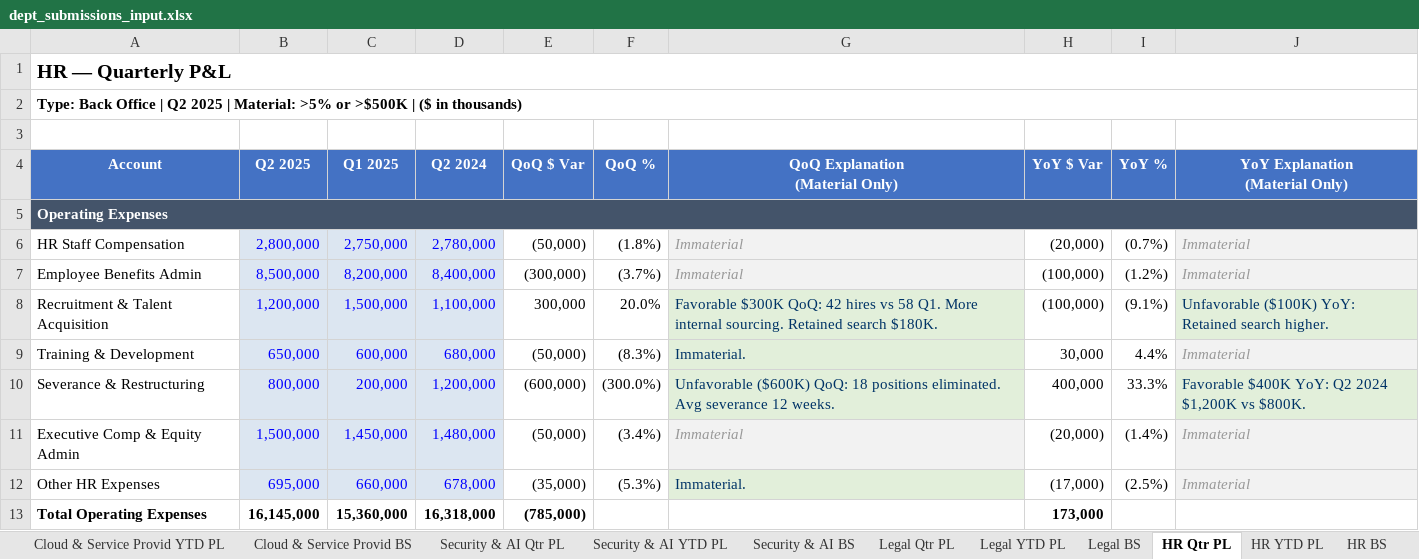
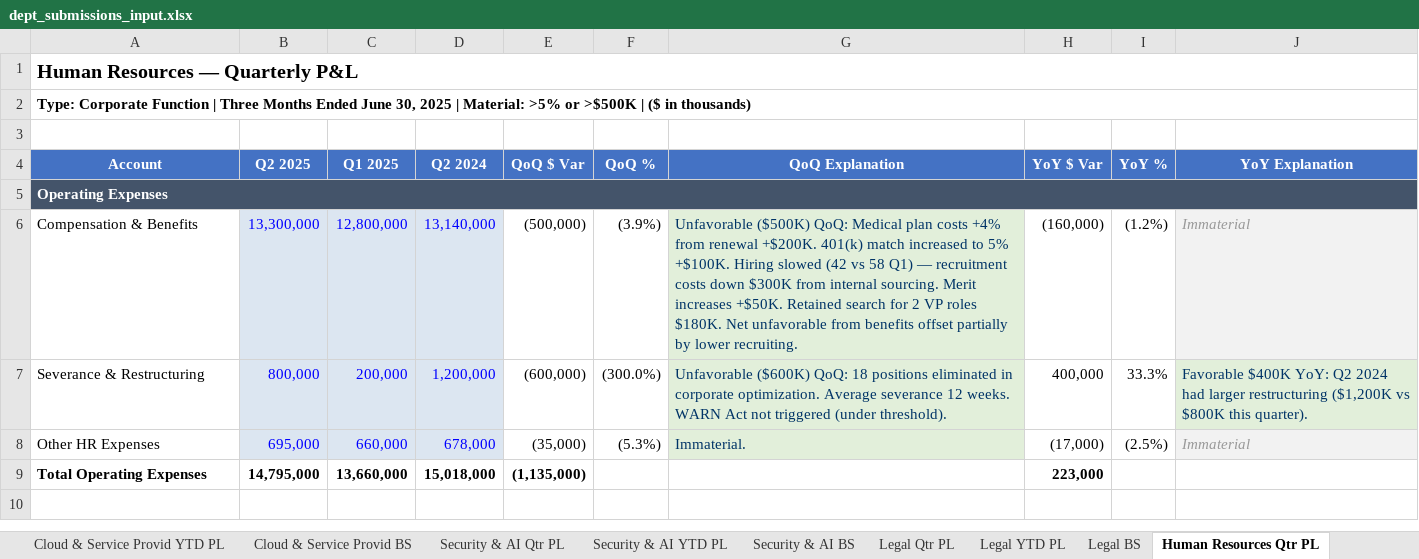
Before and after one commit to JoelStell/ai-variance-analysis-agent, an Excel workbook: dept_submissions_input.xlsx, sheet Human Resources Qtr PL, drawn as a sheet; values as stored, in another font and other column widths than the file's, no borders; removed rows and columns are numbered as before the commit, all else as after; ↵ is a line break in a cell; the diff names each change by its address in the sheet, - before the commit and + after, or states it on an @@ line.

```diff
--- a/dept_submissions_input.xlsx (sheet Human Resources Qtr PL)
+++ b/dept_submissions_input.xlsx (sheet Human Resources Qtr PL)
-sheet tab: HR Qtr PL
+sheet tab: Human Resources Qtr PL
-A1 (Account): HR — Quarterly P&L
+A1 (Account): Human Resources — Quarterly P&L
-A2 (Account): Type: Back Office | Q2 2025 |…
+A2 (Account): Type: Corporate Function | Three Months Ended June 30, 2025 |…
-G4: QoQ Explanation ↵ (Material Only)
+G4: QoQ Explanation
-J4: YoY Explanation ↵ (Material Only)
+J4: YoY Explanation
-row 6: HR Staff Compensation | 2,800,000 | 2,750,000 | 2,780,000 | (50,000) | (1.8%) | Immaterial | (20,000) | (0.7%) | Immaterial
-row 7: Employee Benefits Admin | 8,500,000 | 8,200,000 | 8,400,000 | (300,000) | (3.7%) | Immaterial | (100,000) | (1.2%) | Immaterial
-row 8: Recruitment & Talent Acquisition | 1,200,000 | 1,500,000 | 1,100,000 | 300,000 | 20.0% | Favorable $300K QoQ: 42 hires vs 58 Q1. More internal sourcing. Retained search $180K. | (100,000) | (9.1%) | Unfavorable ($100K) YoY: Retained search higher.
-row 9: Training & Development | 650,000 | 600,000 | 680,000 | (50,000) | (8.3%) | Immaterial. | 30,000 | 4.4% | Immaterial
+row 6: Compensation & Benefits | 13,300,000 | 12,800,000 | 13,140,000 | (500,000) | (3.9%) | Unfavorable ($500K) QoQ: Medical plan costs +4% from renewal +$200K. 401(k) match increased to 5% +$100K. Hiring slowed (42 vs 58 Q1) — recruitment costs down $300K from internal sourcing. Merit increases +$50K. Retained search for 2 VP roles $180K. Net unfavorable from benefits offset partially by lower recruiting. | (160,000) | (1.2%) | Immaterial
-G7 (QoQ Explanation): …18 positions eliminated. Avg severance 12 weeks.
+G7 (QoQ Explanation): …18 positions eliminated in corporate optimization. Average severance 12 weeks. WARN Act not triggered (under threshold).
-J7 (YoY Explanation): …Q2 2024 $1,200K vs $800K.
+J7 (YoY Explanation): …Q2 2024 had larger restructuring ($1,200K vs $800K this quarter).
-row 11: Executive Comp & Equity Admin | 1,500,000 | 1,450,000 | 1,480,000 | (50,000) | (3.4%) | Immaterial | (20,000) | (1.4%) | Immaterial
-B9 (Q2 2025): 16,145,000
+B9 (Q2 2025): 14,795,000
-C9 (Q1 2025): 15,360,000
+C9 (Q1 2025): 13,660,000
-D9 (Q2 2024): 16,318,000
+D9 (Q2 2024): 15,018,000
-E9 (QoQ $ Var): (785,000)
+E9 (QoQ $ Var): (1,135,000)
-H9 (YoY $ Var): 173,000
+H9 (YoY $ Var): 223,000
```
Also changed, not shown: sheet Security & AI Qtr PL, sheet Enterprise Solutions Qtr PL, sheet Cloud & Service Provid Qtr PL, sheet Security & AI YTD PL, sheet Corporate Finance BS, sheet Enterprise Solutions YTD PL, 14 more sheets, other sheet tabs, formulas that keep their value, 2 other files.
